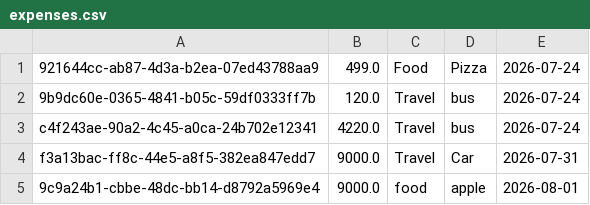
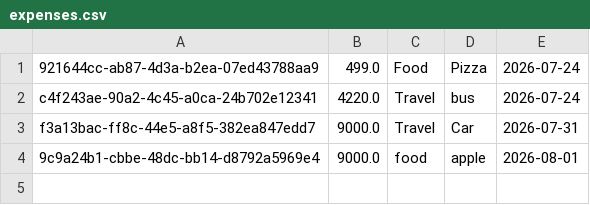
Before and after one commit to tarunx47/SmartExpenseTracker, a CSV file: expenses.csv, drawn as a sheet; the diff names each change by its address in the sheet, - before the commit and + after, or states it on an @@ line.

```diff
--- a/expenses.csv
+++ b/expenses.csv
-row 2: 9b9dc60e-0365-4841-b05c-59df0333ff7b | 120.0 | Travel | bus | 2026-07-24
```
Also changed, not shown: 4 other files.
